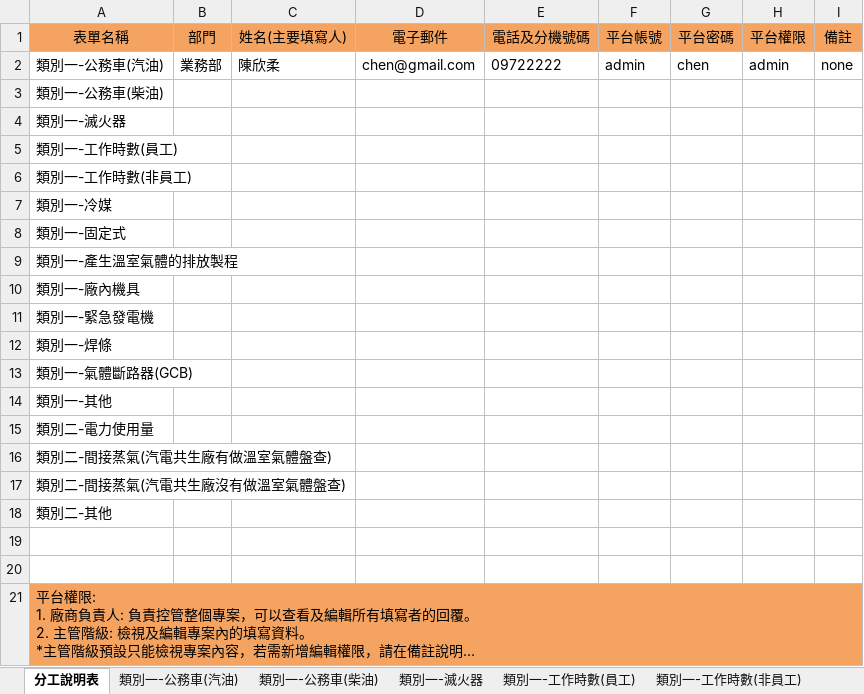
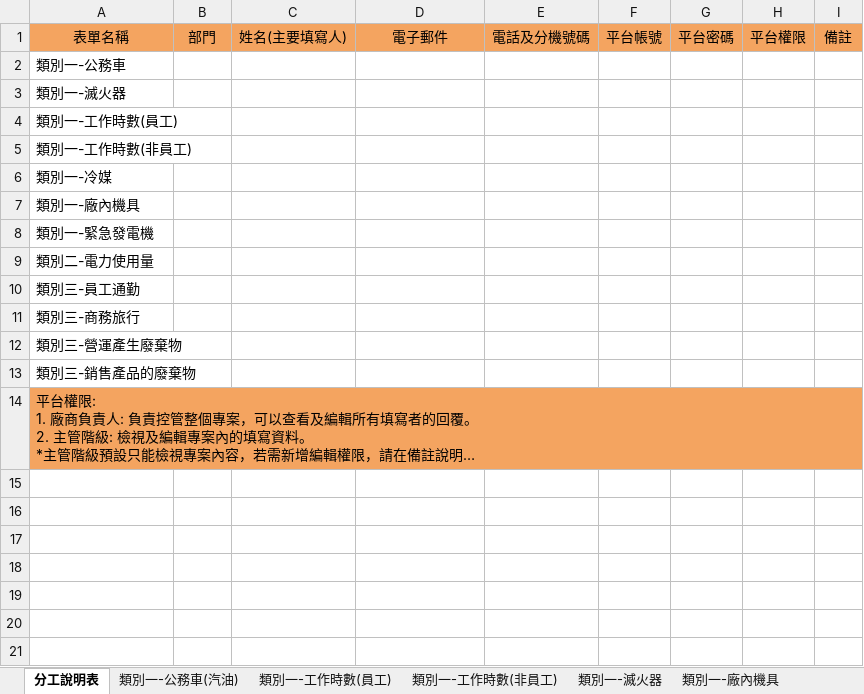
Before and after one commit to ChiShin-Carbon/CarbonWillie, an Excel workbook: template/public/original_excel/2025盤查清冊.xlsx, sheet 分工說明表, drawn as a sheet; long unchanged cells end in …; values as stored, in another font and other column widths than the file's, no borders; removed rows and columns are numbered as before the commit, all else as after; the diff names each change by its address in the sheet, - before the commit and + after, or states it on an @@ line.

```diff
--- a/template/public/original_excel/2025盤查清冊.xlsx (sheet 分工說明表)
+++ b/template/public/original_excel/2025盤查清冊.xlsx (sheet 分工說明表)
-sheet tab: 類別一-公務車(柴油)
@@ sheet tab order changed: 分工說明表 | 類別一-公務車(汽油) | 類別一-工作時數(員工) | 類別一-工作時數(非員工) | 類別一-滅火器 | 類別一-廠內機具 @@
-row 2: 類別一-公務車(汽油) | 業務部 | 陳欣柔 | chen@gmail.com | 09722222 | admin | chen | admin | none
-A2: 類別一-公務車(柴油)
+A2: 類別一-公務車
-row 8: 類別一-固定式
-row 9: 類別一-產生溫室氣體的排放製程
-row 12: 類別一-焊條
-row 13: 類別一-氣體斷路器(GCB)
-row 14: 類別一-其他
-A10: 類別二-間接蒸氣(汽電共生廠有做溫室氣體盤查)
+A10: 類別三-員工通勤
-A11: 類別二-間接蒸氣(汽電共生廠沒有做溫室氣體盤查)
+A11: 類別三-商務旅行
-A12: 類別二-其他
+A12: 類別三-營運產生廢棄物
-A13: (empty)
+A13: 類別三-銷售產品的廢棄物
-row 20: (empty)
```
Also changed, not shown: sheet 類別一-工作時數(非員工), sheet 類別一-工作時數(員工), sheet 類別一-公務車(汽油), sheet 類別一-滅火器, sheet 類別三-員工通勤, sheet 類別三-商務旅行, 2 more sheets, other sheet tabs, template/public/original_excel/2024盤查清冊.xlsx, 13 other files.
